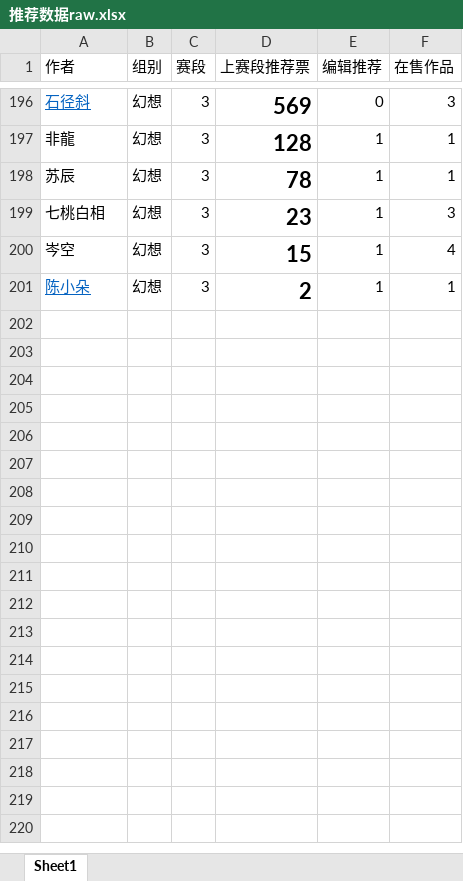
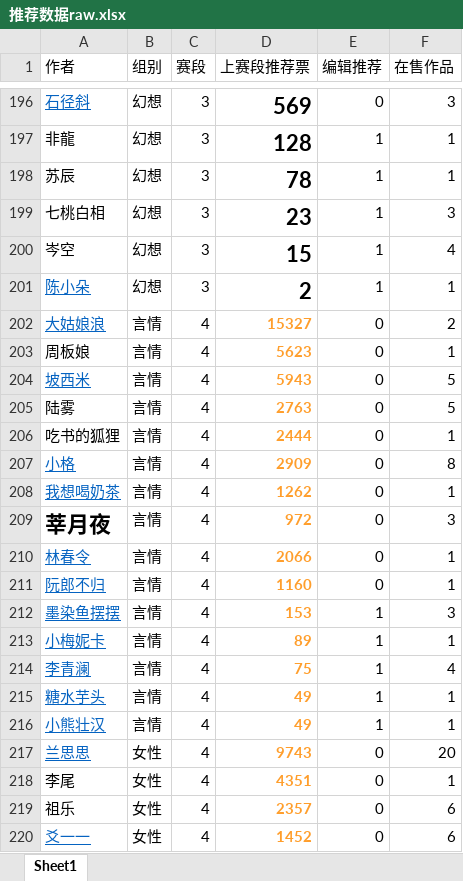
Before and after one commit to fuqixiu/LLS3, an Excel workbook: 推荐数据raw.xlsx, sheet Sheet1, drawn as a sheet; only a part is shown, gaps mark what is left out; values as stored, in another font and other column widths than the file's, no borders; the diff covers the shown part only; the diff names each change by its address in the sheet, - before the commit and + after, or states it on an @@ line.

```diff
--- a/推荐数据raw.xlsx (sheet Sheet1)
+++ b/推荐数据raw.xlsx (sheet Sheet1)
+row 202: 大姑娘浪 | 言情 | 4 | 15327 | 0 | 2
+row 203: 周板娘 | 言情 | 4 | 5623 | 0 | 1
+row 204: 坡西米 | 言情 | 4 | 5943 | 0 | 5
+row 205: 陆雾 | 言情 | 4 | 2763 | 0 | 5
+row 206: 吃书的狐狸 | 言情 | 4 | 2444 | 0 | 1
+row 207: 小格 | 言情 | 4 | 2909 | 0 | 8
+row 208: 我想喝奶茶 | 言情 | 4 | 1262 | 0 | 1
+row 209: 莘月夜 | 言情 | 4 | 972 | 0 | 3
+row 210: 林春令 | 言情 | 4 | 2066 | 0 | 1
+row 211: 阮郎不归 | 言情 | 4 | 1160 | 0 | 1
+row 212: 墨染鱼摆摆 | 言情 | 4 | 153 | 1 | 3
+row 213: 小梅妮卡 | 言情 | 4 | 89 | 1 | 1
+row 214: 李青澜 | 言情 | 4 | 75 | 1 | 4
+row 215: 糖水芋头 | 言情 | 4 | 49 | 1 | 1
+row 216: 小熊壮汉 | 言情 | 4 | 49 | 1 | 1
+row 217: 兰思思 | 女性 | 4 | 9743 | 0 | 20
+row 218: 李尾 | 女性 | 4 | 4351 | 0 | 1
+row 219: 祖乐 | 女性 | 4 | 2357 | 0 | 6
+row 220: 爻一一 | 女性 | 4 | 1452 | 0 | 6
```
Also changed, not shown: 41 added rows elsewhere in this sheet, 作品总计.xlsx, 推荐数据.xlsx, 2 other files.
